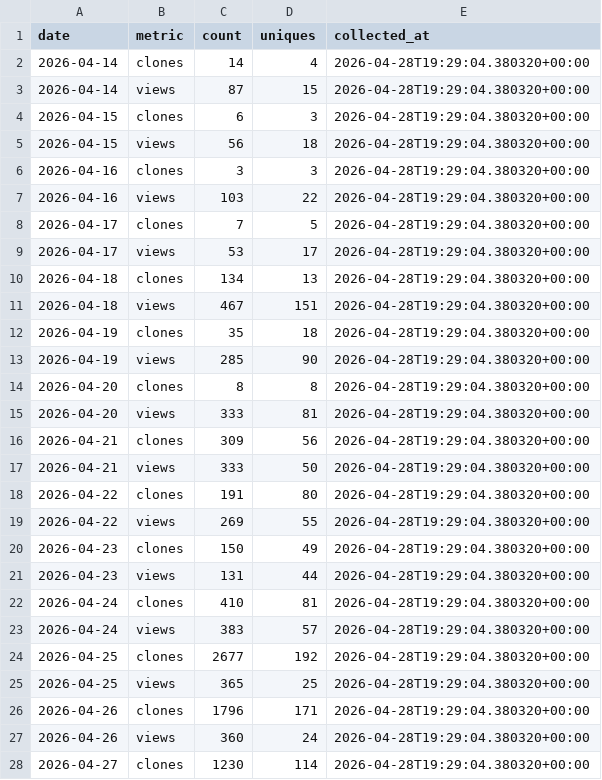
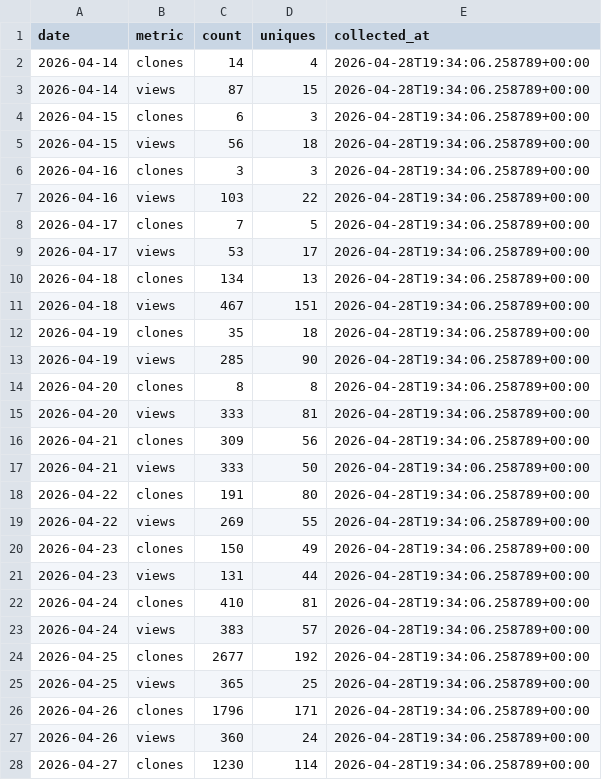
Before and after one commit to LibreYOLO/libreyolo, a CSV file: analytics/github-traffic/daily.csv, drawn as a sheet; only a part is shown; the diff covers the shown part only.

Commit message:
chore: archive GitHub traffic data

```diff
--- a/analytics/github-traffic/daily.csv
+++ b/analytics/github-traffic/daily.csv
@@ -1,28 +1,28 @@
 date,metric,count,uniques,collected_at
-2026-04-14,clones,14,4,2026-04-28T19:29:04.380320+00:00
-2026-04-14,views,87,15,2026-04-28T19:29:04.380320+00:00
-2026-04-15,clones,6,3,2026-04-28T19:29:04.380320+00:00
-2026-04-15,views,56,18,2026-04-28T19:29:04.380320+00:00
-2026-04-16,clones,3,3,2026-04-28T19:29:04.380320+00:00
-2026-04-16,views,103,22,2026-04-28T19:29:04.380320+00:00
-2026-04-17,clones,7,5,2026-04-28T19:29:04.380320+00:00
-2026-04-17,views,53,17,2026-04-28T19:29:04.380320+00:00
-2026-04-18,clones,134,13,2026-04-28T19:29:04.380320+00:00
-2026-04-18,views,467,151,2026-04-28T19:29:04.380320+00:00
-2026-04-19,clones,35,18,2026-04-28T19:29:04.380320+00:00
-2026-04-19,views,285,90,2026-04-28T19:29:04.380320+00:00
-2026-04-20,clones,8,8,2026-04-28T19:29:04.380320+00:00
-2026-04-20,views,333,81,2026-04-28T19:29:04.380320+00:00
-2026-04-21,clones,309,56,2026-04-28T19:29:04.380320+00:00
-2026-04-21,views,333,50,2026-04-28T19:29:04.380320+00:00
-2026-04-22,clones,191,80,2026-04-28T19:29:04.380320+00:00
-2026-04-22,views,269,55,2026-04-28T19:29:04.380320+00:00
-2026-04-23,clones,150,49,2026-04-28T19:29:04.380320+00:00
-2026-04-23,views,131,44,2026-04-28T19:29:04.380320+00:00
-2026-04-24,clones,410,81,2026-04-28T19:29:04.380320+00:00
-2026-04-24,views,383,57,2026-04-28T19:29:04.380320+00:00
-2026-04-25,clones,2677,192,2026-04-28T19:29:04.380320+00:00
-2026-04-25,views,365,25,2026-04-28T19:29:04.380320+00:00
-2026-04-26,clones,1796,171,2026-04-28T19:29:04.380320+00:00
-2026-04-26,views,360,24,2026-04-28T19:29:04.380320+00:00
-2026-04-27,clones,1230,114,2026-04-28T19:29:04.380320+00:00
+2026-04-14,clones,14,4,2026-04-28T19:34:06.258789+00:00
+2026-04-14,views,87,15,2026-04-28T19:34:06.258789+00:00
+2026-04-15,clones,6,3,2026-04-28T19:34:06.258789+00:00
+2026-04-15,views,56,18,2026-04-28T19:34:06.258789+00:00
+2026-04-16,clones,3,3,2026-04-28T19:34:06.258789+00:00
+2026-04-16,views,103,22,2026-04-28T19:34:06.258789+00:00
+2026-04-17,clones,7,5,2026-04-28T19:34:06.258789+00:00
+2026-04-17,views,53,17,2026-04-28T19:34:06.258789+00:00
+2026-04-18,clones,134,13,2026-04-28T19:34:06.258789+00:00
+2026-04-18,views,467,151,2026-04-28T19:34:06.258789+00:00
+2026-04-19,clones,35,18,2026-04-28T19:34:06.258789+00:00
+2026-04-19,views,285,90,2026-04-28T19:34:06.258789+00:00
+2026-04-20,clones,8,8,2026-04-28T19:34:06.258789+00:00
+2026-04-20,views,333,81,2026-04-28T19:34:06.258789+00:00
+2026-04-21,clones,309,56,2026-04-28T19:34:06.258789+00:00
+2026-04-21,views,333,50,2026-04-28T19:34:06.258789+00:00
+2026-04-22,clones,191,80,2026-04-28T19:34:06.258789+00:00
+2026-04-22,views,269,55,2026-04-28T19:34:06.258789+00:00
+2026-04-23,clones,150,49,2026-04-28T19:34:06.258789+00:00
+2026-04-23,views,131,44,2026-04-28T19:34:06.258789+00:00
+2026-04-24,clones,410,81,2026-04-28T19:34:06.258789+00:00
+2026-04-24,views,383,57,2026-04-28T19:34:06.258789+00:00
+2026-04-25,clones,2677,192,2026-04-28T19:34:06.258789+00:00
+2026-04-25,views,365,25,2026-04-28T19:34:06.258789+00:00
+2026-04-26,clones,1796,171,2026-04-28T19:34:06.258789+00:00
+2026-04-26,views,360,24,2026-04-28T19:34:06.258789+00:00
+2026-04-27,clones,1230,114,2026-04-28T19:34:06.258789+00:00
```
Also changed, not shown: 1 edited cell elsewhere in this file, analytics/github-traffic/paths.csv, analytics/github-traffic/referrers.csv, 2 other files.
